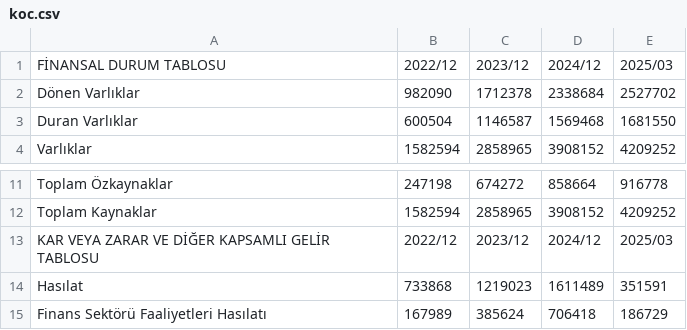
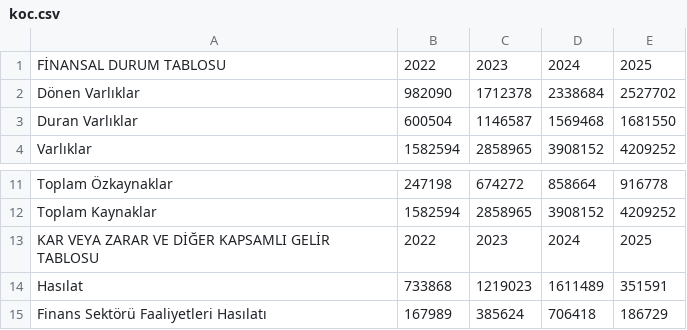
Before and after one commit to HuseyinAlakus/MaliTabloAnalizAraci, a CSV file: Backend/koc.csv, drawn as a sheet; only a part is shown, gaps mark what is left out.

```diff
--- a/Backend/koc.csv
+++ b/Backend/koc.csv
@@ -1,2 +1,2 @@
-FİNANSAL DURUM TABLOSU;2022/12;2023/12;2024/12;2025/03
+FİNANSAL DURUM TABLOSU;2022;2023;2024;2025
 Dönen Varlıklar;982090;1712378;2338684;2527702
@@ -12,3 +12,3 @@ Toplam Özkaynaklar;247198;674272;858664;916778
 Toplam Kaynaklar;1582594;2858965;3908152;4209252
-KAR VEYA ZARAR VE DİĞER KAPSAMLI GELİR TABLOSU;2022/12;2023/12;2024/12;2025/03
+KAR VEYA ZARAR VE DİĞER KAPSAMLI GELİR TABLOSU;2022;2023;2024;2025
 Hasılat;733868;1219023;1611489;351591
```
Also changed, not shown: Backend/ttkom.csv, Backend/ulker.csv, 4 other files.
